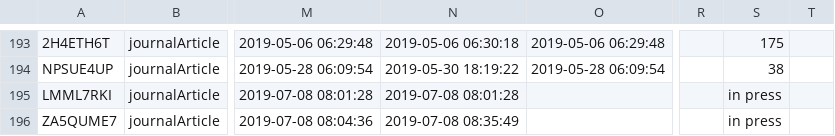
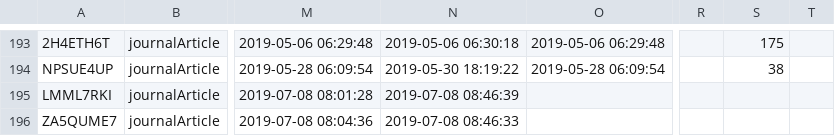
Before and after one commit to yannforget/spell-website, a CSV file: zotero/1 Papers in peer-reviewed journals.csv, drawn as a sheet; only a part is shown, gaps mark what is left out; the diff names each change by its address in the sheet, - before the commit and + after, or states it on an @@ line.

Commit message:
updating publication list

```diff
--- a/zotero/1 Papers in peer-reviewed journals.csv
+++ b/zotero/1 Papers in peer-reviewed journals.csv
-N195: 2019-07-08 08:01:28
+N195: 2019-07-08 08:46:39
-S195:S196: in press
+S195:S196: (empty)
-N196: 2019-07-08 08:35:49
+N196: 2019-07-08 08:46:33
```
Also changed, not shown: 1 other file.
